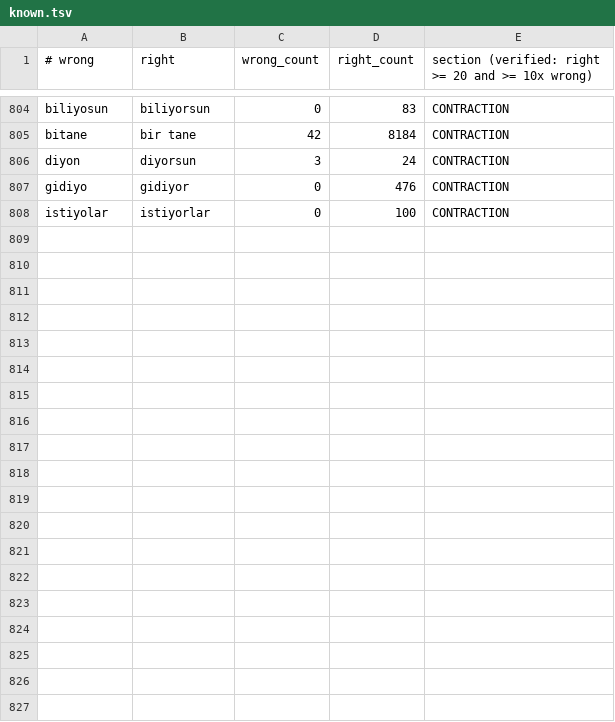
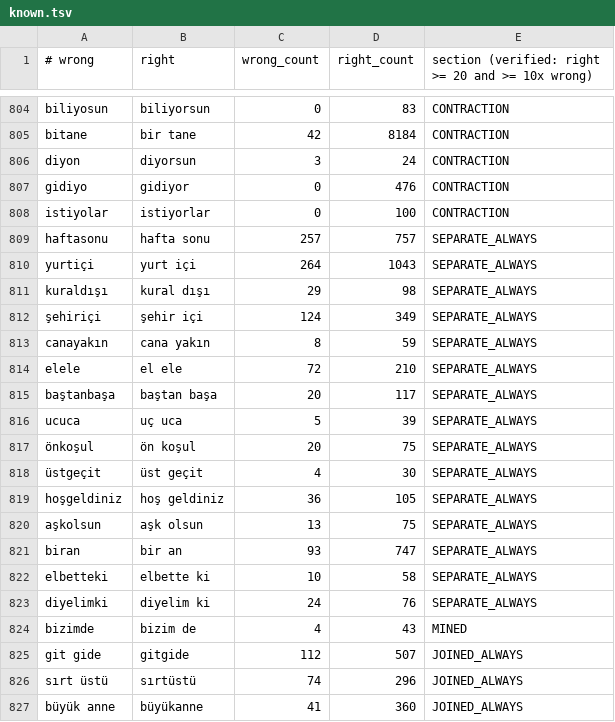
Before and after one commit to imhalid/tinyfix-tr, a TSV file: data/rules/known.tsv, drawn as a sheet; only a part is shown, gaps mark what is left out; the diff covers the shown part only.

Commit message:
Improve offline Turkish autocorrect accuracy across typo, marks, apostrophe, and compound verbs

```diff
--- a/data/rules/known.tsv
+++ b/data/rules/known.tsv
@@ -808 +808,20 @@ gidiyo	gidiyor	0	476	CONTRACTION
 istiyolar	istiyorlar	0	100	CONTRACTION
+haftasonu	hafta sonu	257	757	SEPARATE_ALWAYS
+yurtiçi	yurt içi	264	1043	SEPARATE_ALWAYS
+kuraldışı	kural dışı	29	98	SEPARATE_ALWAYS
+şehiriçi	şehir içi	124	349	SEPARATE_ALWAYS
+canayakın	cana yakın	8	59	SEPARATE_ALWAYS
+elele	el ele	72	210	SEPARATE_ALWAYS
+baştanbaşa	baştan başa	20	117	SEPARATE_ALWAYS
+ucuca	uç uca	5	39	SEPARATE_ALWAYS
+önkoşul	ön koşul	20	75	SEPARATE_ALWAYS
+üstgeçit	üst geçit	4	30	SEPARATE_ALWAYS
+hoşgeldiniz	hoş geldiniz	36	105	SEPARATE_ALWAYS
+aşkolsun	aşk olsun	13	75	SEPARATE_ALWAYS
+biran	bir an	93	747	SEPARATE_ALWAYS
+elbetteki	elbette ki	10	58	SEPARATE_ALWAYS
+diyelimki	diyelim ki	24	76	SEPARATE_ALWAYS
+bizimde	bizim de	4	43	MINED
+git gide	gitgide	112	507	JOINED_ALWAYS
+sırt üstü	sırtüstü	74	296	JOINED_ALWAYS
+büyük anne	büyükanne	41	360	JOINED_ALWAYS
```
Also changed, not shown: 10 added rows elsewhere in this file, 8 other files.
